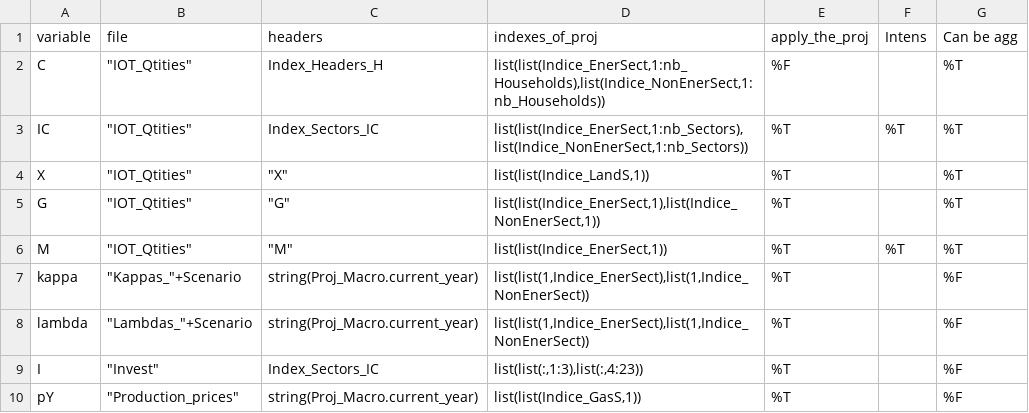
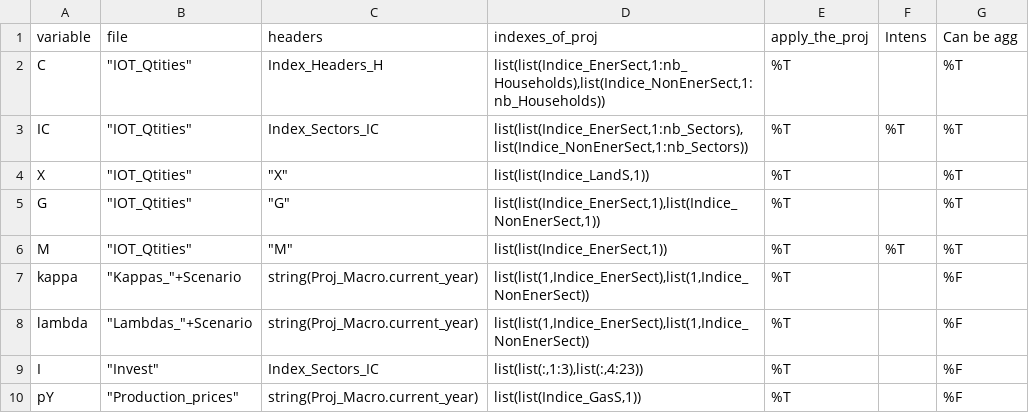
Before and after one commit to CIRED/IMACLIM-Country, a CSV file: study_frames/study_frames_FRA2018/Projections_Scenario_SNBC3_run3totalamsmixc2bis.csv, drawn as a sheet.

```diff
--- a/study_frames/study_frames_FRA2018/Projections_Scenario_SNBC3_run3totalamsmixc2bis.csv
+++ b/study_frames/study_frames_FRA2018/Projections_Scenario_SNBC3_run3totalamsmixc2bis.csv
@@ -1,3 +1,3 @@
 variable;file;headers;indexes_of_proj;apply_the_proj;Intens;Can be agg
-C;"""IOT_Qtities""";Index_Headers_H;list(list(Indice_EnerSect,1:nb_Households),list(Indice_NonEnerSect,1:nb_Households));%F;;%T
+C;"""IOT_Qtities""";Index_Headers_H;list(list(Indice_EnerSect,1:nb_Households),list(Indice_NonEnerSect,1:nb_Households));%T;;%T
 IC;"""IOT_Qtities""";Index_Sectors_IC;list(list(Indice_EnerSect,1:nb_Sectors),list(Indice_NonEnerSect,1:nb_Sectors));%T;%T;%T
```
Also changed, not shown: study_frames/study_frames_FRA2018/Dashboard_FRA2018.csv, 18 other files.
